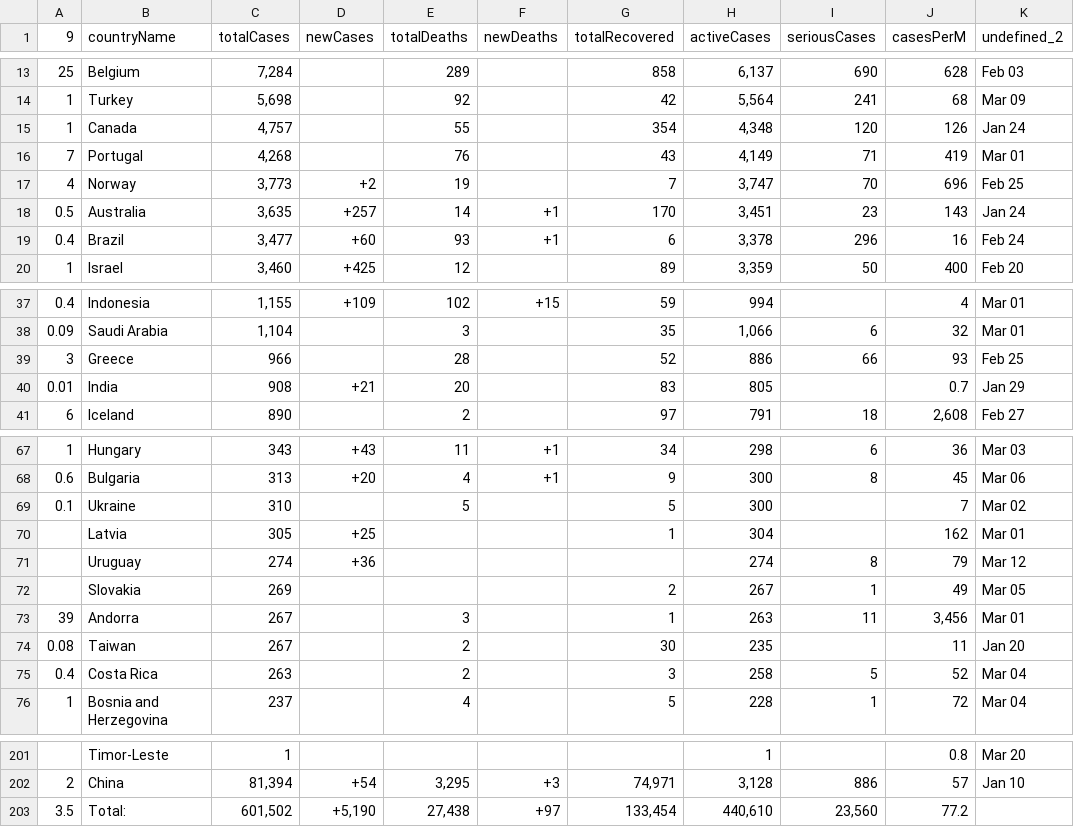
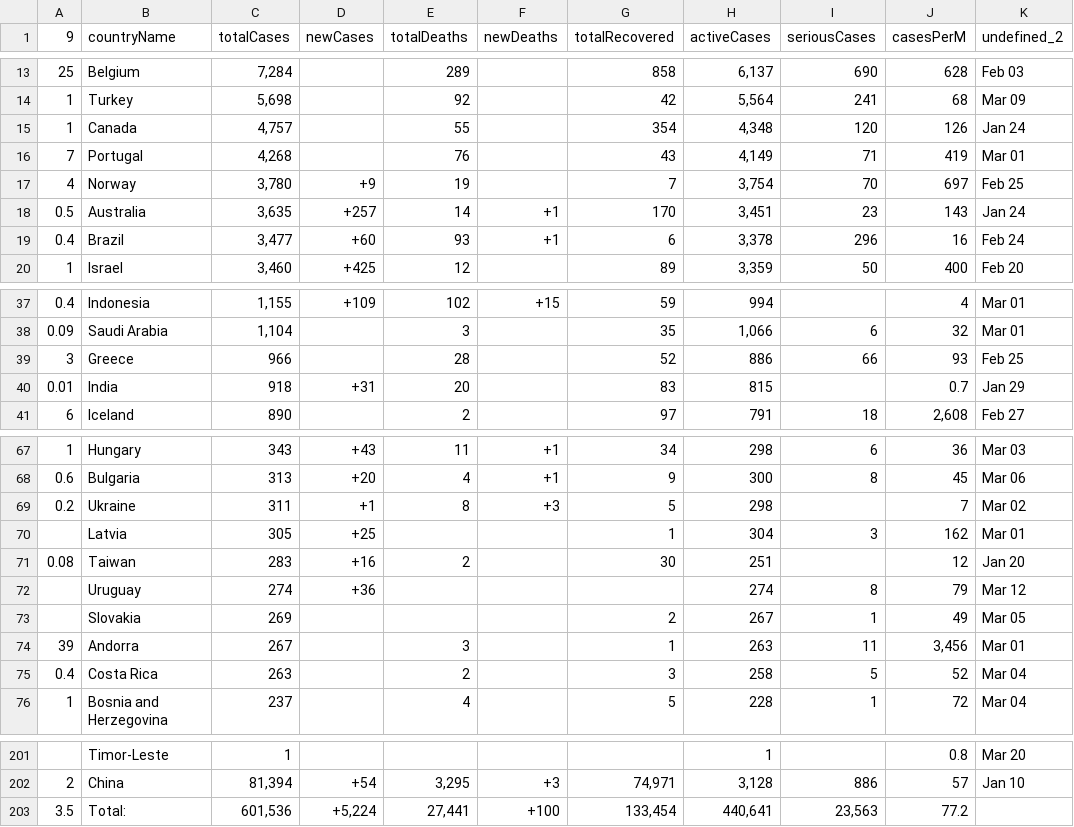
Before and after one commit to gdg4dev/coronatracker24x7, a CSV file: latestCoronaData/apiV2data.csv, drawn as a sheet; only a part is shown, gaps mark what is left out.

```diff
--- a/latestCoronaData/apiV2data.csv
+++ b/latestCoronaData/apiV2data.csv
@@ -16,3 +16,3 @@
 "7","Portugal","4,268","","76","","43","4,149","71","419","Mar 01"
-"4","Norway","3,773","+2","19","","7","3,747","70","696","Feb 25"
+"4","Norway","3,780","+9","19","","7","3,754","70","697","Feb 25"
 "0.5","Australia","3,635","+257","14","+1","170","3,451","23","143","Jan 24"
@@ -39,3 +39,3 @@
 "3","Greece","966","","28","","52","886","66","93","Feb 25"
-"0.01","India","908","+21","20","","83","805","","0.7","Jan 29"
+"0.01","India","918","+31","20","","83","815","","0.7","Jan 29"
 "6","Iceland","890","","2","","97","791","18","2,608","Feb 27"
@@ -68,4 +68,5 @@
 "0.6","Bulgaria","313","+20","4","+1","9","300","8","45","Mar 06"
-"0.1","Ukraine","310","","5","","5","300","","7","Mar 02"
-"","Latvia","305","+25","","","1","304","","162","Mar 01"
+"0.2","Ukraine","311","+1","8","+3","5","298","","7","Mar 02"
+"","Latvia","305","+25","","","1","304","3","162","Mar 01"
+"0.08","Taiwan","283","+16","2","","30","251","","12","Jan 20"
 "","Uruguay","274","+36","","","","274","8","79","Mar 12"
@@ -73,3 +74,2 @@
 "39","Andorra","267","","3","","1","263","11","3,456","Mar 01"
-"0.08","Taiwan","267","","2","","30","235","","11","Jan 20"
 "0.4","Costa Rica","263","","2","","3","258","5","52","Mar 04"
@@ -202,2 +202,2 @@
 "2","China","81,394","+54","3,295","+3","74,971","3,128","886","57","Jan 10"
-"3.5","Total:","601,502","+5,190","27,438","+97","133,454","440,610","23,560","77.2",""
+"3.5","Total:","601,536","+5,224","27,441","+100","133,454","440,641","23,563","77.2",""
```
Also changed, not shown: 27 other files.
